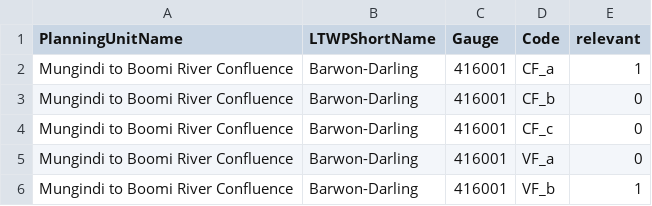
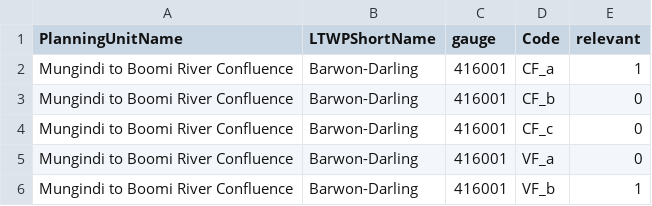
Before and after one commit to MDBAuth/EWR_tool, a CSV file: py_ewr/parameter_metadata/ewr_relevance.csv, drawn as a sheet; only a part is shown.

```diff
--- a/py_ewr/parameter_metadata/ewr_relevance.csv
+++ b/py_ewr/parameter_metadata/ewr_relevance.csv
@@ -1,2 +1,2 @@
-PlanningUnitName,LTWPShortName,Gauge,Code,relevant
+PlanningUnitName,LTWPShortName,gauge,Code,relevant
 Mungindi to Boomi River Confluence,Barwon-Darling,416001,CF_a,1
```
Also changed, not shown: 2 other files.
